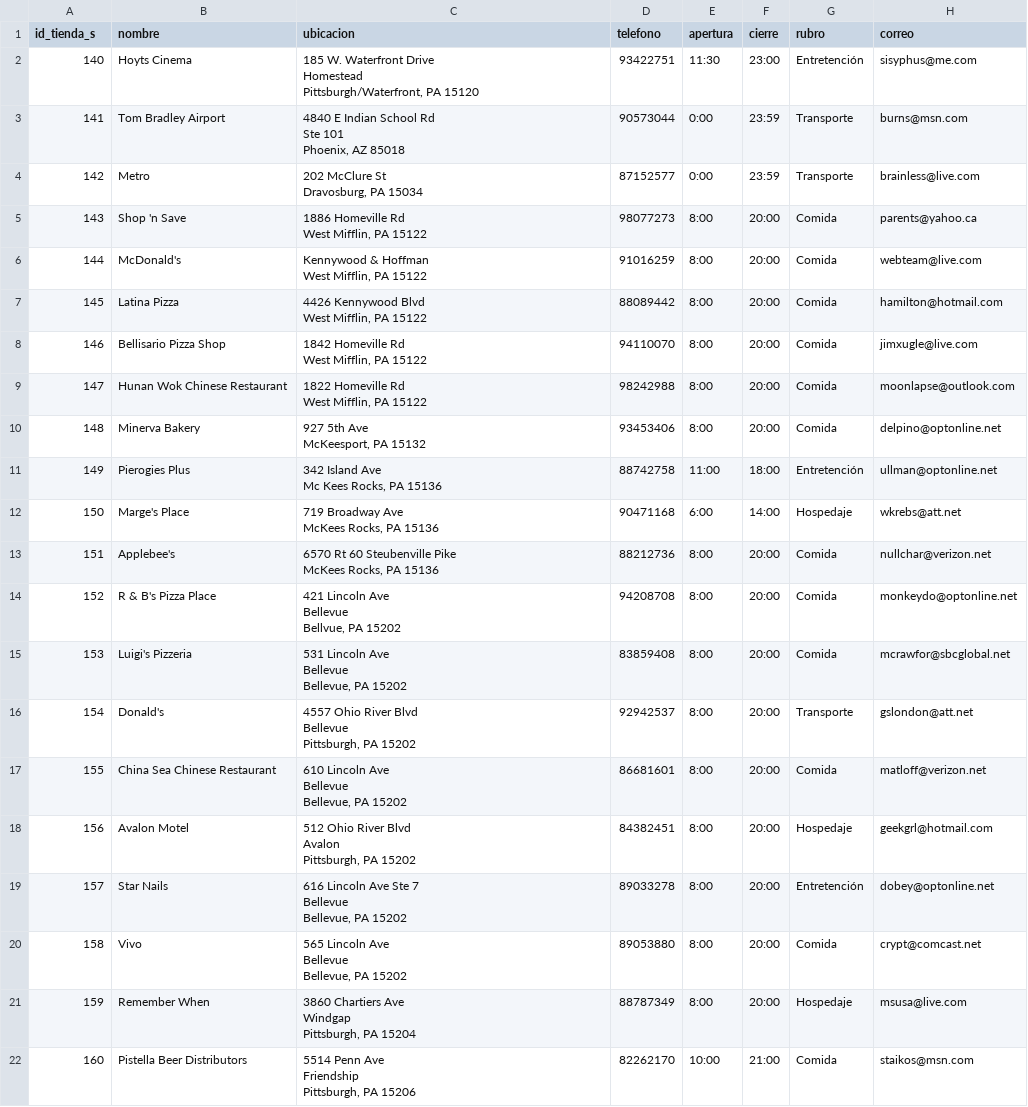
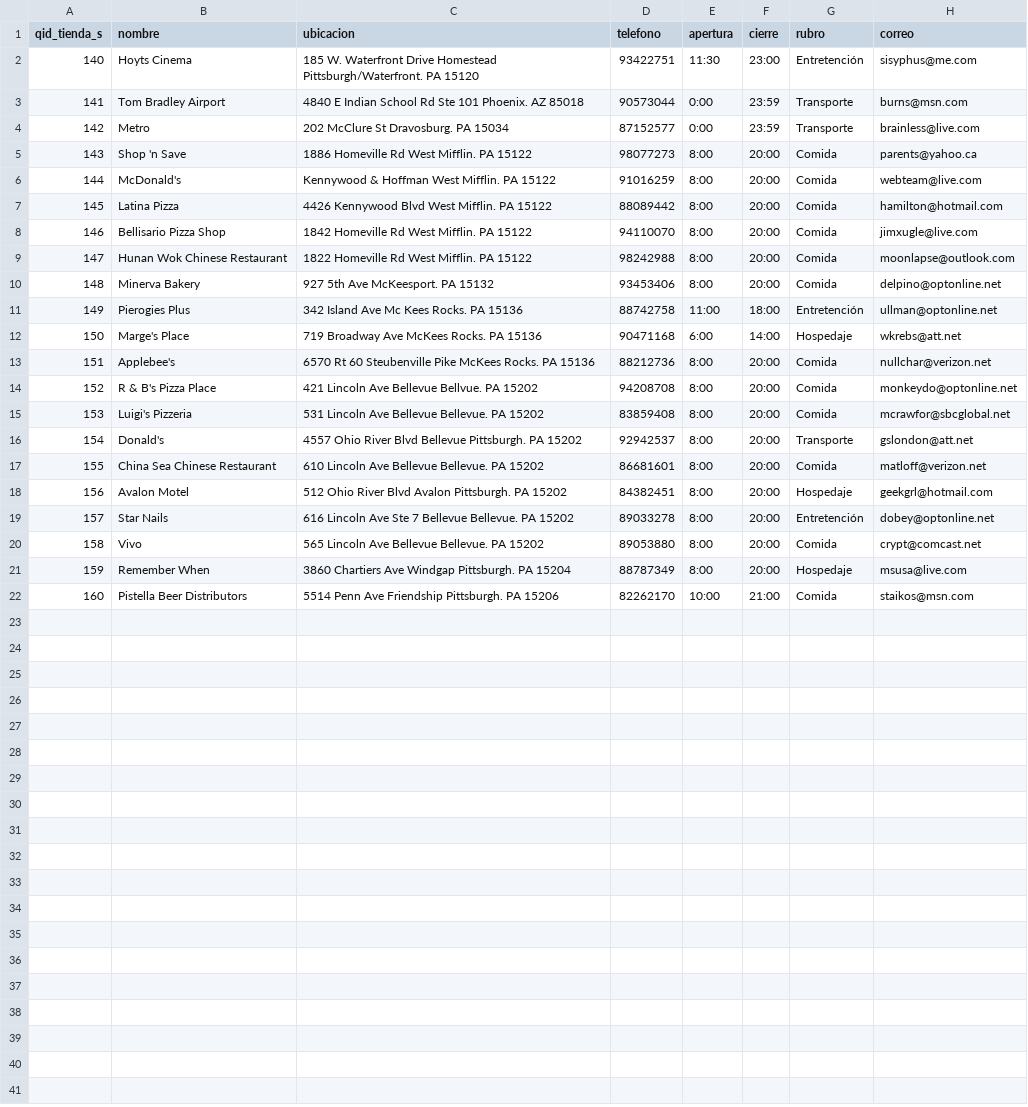
Before and after one commit to fernddevidts/IIC2413-Proyecto, a CSV file: entrega_3/web_app/db/csv/TiendaDeServicios.csv, drawn as a sheet.

```diff
--- a/entrega_3/web_app/db/csv/TiendaDeServicios.csv
+++ b/entrega_3/web_app/db/csv/TiendaDeServicios.csv
@@ -1,54 +1,22 @@
-id_tienda_s,nombre,ubicacion,telefono,apertura,cierre,rubro,correo,
-140,Hoyts Cinema,"185 W. Waterfront Drive
-Homestead
-Pittsburgh/Waterfront, PA 15120",93422751,11:30,23:00,Entretención,sisyphus@me.com,
-141,Tom Bradley Airport,"4840 E Indian School Rd
-Ste 101
-Phoenix, AZ 85018",90573044,0:00,23:59,Transporte,burns@msn.com,
-142,Metro,"202 McClure St
-Dravosburg, PA 15034",87152577,0:00,23:59,Transporte,brainless@live.com,
-143,Shop 'n Save,"1886 Homeville Rd
-West Mifflin, PA 15122",98077273,8:00,20:00,Comida,parents@yahoo.ca,
-144,McDonald's,"Kennywood & Hoffman
-West Mifflin, PA 15122",91016259,8:00,20:00,Comida,webteam@live.com,
-145,Latina Pizza,"4426 Kennywood Blvd
-West Mifflin, PA 15122",88089442,8:00,20:00,Comida,hamilton@hotmail.com,
-146,Bellisario Pizza Shop,"1842 Homeville Rd
-West Mifflin, PA 15122",94110070,8:00,20:00,Comida,jimxugle@live.com,
-147,Hunan Wok Chinese Restaurant,"1822 Homeville Rd
-West Mifflin, PA 15122",98242988,8:00,20:00,Comida,moonlapse@outlook.com,
-148,Minerva Bakery,"927 5th Ave
-McKeesport, PA 15132",93453406,8:00,20:00,Comida,delpino@optonline.net,
-149,Pierogies Plus,"342 Island Ave
-Mc Kees Rocks, PA 15136",88742758,11:00,18:00,Entretención,ullman@optonline.net,
-150,Marge's Place,"719 Broadway Ave
-McKees Rocks, PA 15136",90471168,6:00,14:00,Hospedaje,wkrebs@att.net,
-151,Applebee's,"6570 Rt 60 Steubenville Pike
-McKees Rocks, PA 15136",88212736,8:00,20:00,Comida,nullchar@verizon.net,
-152,R & B's Pizza Place,"421 Lincoln Ave
-Bellevue
-Bellvue, PA 15202",94208708,8:00,20:00,Comida,monkeydo@optonline.net,
-153,Luigi's Pizzeria,"531 Lincoln Ave
-Bellevue
-Bellevue, PA 15202",83859408,8:00,20:00,Comida,mcrawfor@sbcglobal.net,
-154,Donald's,"4557 Ohio River Blvd
-Bellevue
-Pittsburgh, PA 15202",92942537,8:00,20:00,Transporte,gslondon@att.net,
-155,China Sea Chinese Restaurant,"610 Lincoln Ave
-Bellevue
-Bellevue, PA 15202",86681601,8:00,20:00,Comida,matloff@verizon.net,
-156,Avalon Motel,"512 Ohio River Blvd
-Avalon
-Pittsburgh, PA 15202",84382451,8:00,20:00,Hospedaje,geekgrl@hotmail.com,
-157,Star Nails,"616 Lincoln Ave Ste 7
-Bellevue
-Bellevue, PA 15202",89033278,8:00,20:00,Entretención,dobey@optonline.net,
-158,Vivo,"565 Lincoln Ave
-Bellevue
-Bellevue, PA 15202",89053880,8:00,20:00,Comida,crypt@comcast.net,
-159,Remember When,"3860 Chartiers Ave
-Windgap
-Pittsburgh, PA 15204",88787349,8:00,20:00,Hospedaje,msusa@live.com,
-160,Pistella Beer Distributors,"5514 Penn Ave
-Friendship
-Pittsburgh, PA 15206",82262170,10:00,21:00,Comida,staikos@msn.com,
+qid_tienda_s,nombre,ubicacion,telefono,apertura,cierre,rubro,correo
+140,Hoyts Cinema,185 W. Waterfront Drive Homestead Pittsburgh/Waterfront. PA 15120,93422751,11:30,23:00,Entretención,sisyphus@me.com
+141,Tom Bradley Airport,4840 E Indian School Rd Ste 101 Phoenix. AZ 85018,90573044,0:00,23:59,Transporte,burns@msn.com
+142,Metro,202 McClure St Dravosburg. PA 15034,87152577,0:00,23:59,Transporte,brainless@live.com
+143,Shop 'n Save,1886 Homeville Rd West Mifflin. PA 15122,98077273,8:00,20:00,Comida,parents@yahoo.ca
+144,McDonald's,Kennywood & Hoffman West Mifflin. PA 15122,91016259,8:00,20:00,Comida,webteam@live.com
+145,Latina Pizza,4426 Kennywood Blvd West Mifflin. PA 15122,88089442,8:00,20:00,Comida,hamilton@hotmail.com
+146,Bellisario Pizza Shop,1842 Homeville Rd West Mifflin. PA 15122,94110070,8:00,20:00,Comida,jimxugle@live.com
+147,Hunan Wok Chinese Restaurant,1822 Homeville Rd West Mifflin. PA 15122,98242988,8:00,20:00,Comida,moonlapse@outlook.com
+148,Minerva Bakery,927 5th Ave McKeesport. PA 15132,93453406,8:00,20:00,Comida,delpino@optonline.net
+149,Pierogies Plus,342 Island Ave Mc Kees Rocks. PA 15136,88742758,11:00,18:00,Entretención,ullman@optonline.net
+150,Marge's Place,719 Broadway Ave McKees Rocks. PA 15136,90471168,6:00,14:00,Hospedaje,wkrebs@att.net
+151,Applebee's,6570 Rt 60 Steubenville Pike McKees Rocks. PA 15136,88212736,8:00,20:00,Comida,nullchar@verizon.net
+152,R & B's Pizza Place,421 Lincoln Ave Bellevue Bellvue. PA 15202,94208708,8:00,20:00,Comida,monkeydo@optonline.net
+153,Luigi's Pizzeria,531 Lincoln Ave Bellevue Bellevue. PA 15202,83859408,8:00,20:00,Comida,mcrawfor@sbcglobal.net
+154,Donald's,4557 Ohio River Blvd Bellevue Pittsburgh. PA 15202,92942537,8:00,20:00,Transporte,gslondon@att.net
+155,China Sea Chinese Restaurant,610 Lincoln Ave Bellevue Bellevue. PA 15202,86681601,8:00,20:00,Comida,matloff@verizon.net
+156,Avalon Motel,512 Ohio River Blvd Avalon Pittsburgh. PA 15202,84382451,8:00,20:00,Hospedaje,geekgrl@hotmail.com
+157,Star Nails,616 Lincoln Ave Ste 7 Bellevue Bellevue. PA 15202,89033278,8:00,20:00,Entretención,dobey@optonline.net
+158,Vivo,565 Lincoln Ave Bellevue Bellevue. PA 15202,89053880,8:00,20:00,Comida,crypt@comcast.net
+159,Remember When,3860 Chartiers Ave Windgap Pittsburgh. PA 15204,88787349,8:00,20:00,Hospedaje,msusa@live.com
+160,Pistella Beer Distributors,5514 Penn Ave Friendship Pittsburgh. PA 15206,82262170,10:00,21:00,Comida,staikos@msn.com
```
Also changed, not shown: entrega_2/web_app/db/usuarios.csv, 22 other files.
